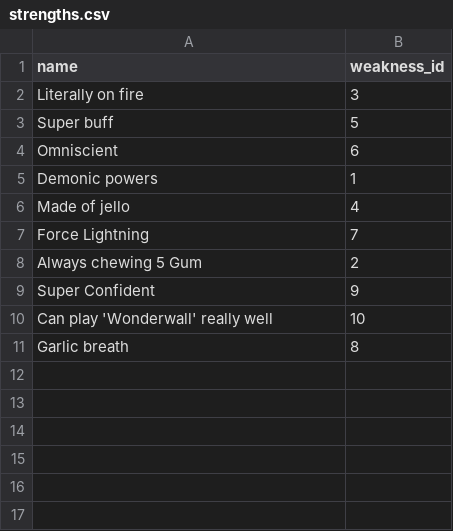
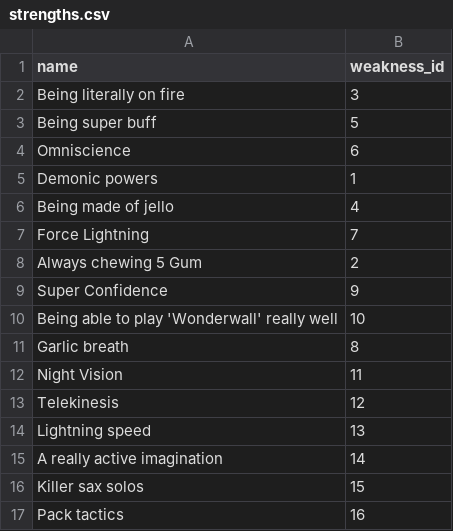
Before and after one commit to lcampbell2/dungeon_generator, a CSV file: tables/strengths.csv, drawn as a sheet.

```diff
--- a/tables/strengths.csv
+++ b/tables/strengths.csv
@@ -1,11 +1,17 @@
 name,weakness_id
-Literally on fire,3
-Super buff,5
-Omniscient,6
+Being literally on fire,3
+Being super buff,5
+Omniscience,6
 Demonic powers,1
-Made of jello,4
+Being made of jello,4
 Force Lightning,7
 Always chewing 5 Gum,2
-Super Confident,9
-Can play 'Wonderwall' really well,10
+Super Confidence,9
+Being able to play 'Wonderwall' really well,10
 Garlic breath,8
+Night Vision,11
+Telekinesis,12
+Lightning speed,13
+A really active imagination,14
+Killer sax solos,15
+Pack tactics,16
```
Also changed, not shown: tables/bosses.csv, tables/monsters.csv, 5 other files.
